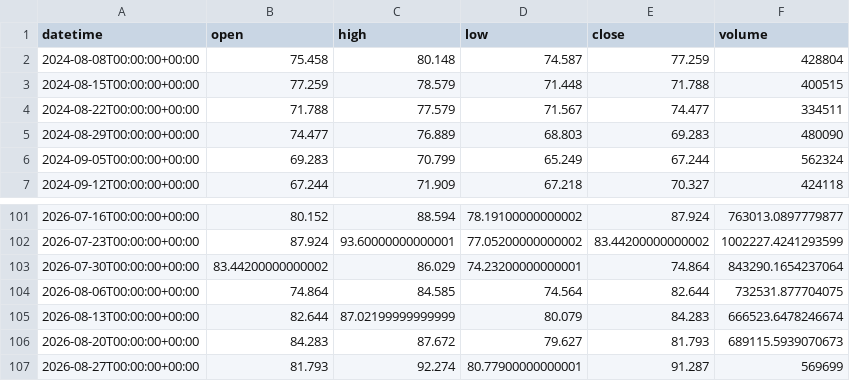
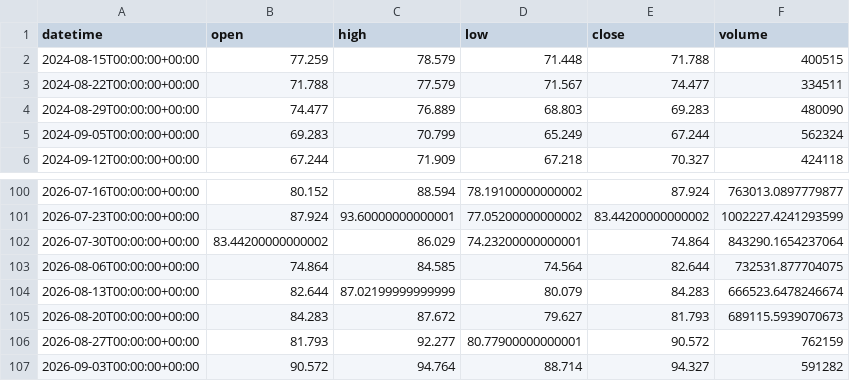
Before and after one commit to getdata-finance/usoil-1w-ohlcv-commodities-historical-data, a CSV file: USOIL_1w.csv, drawn as a sheet; only a part is shown, gaps mark what is left out.

Commit message:
Update USOIL 1w OHLCV sample

```diff
--- a/USOIL_1w.csv
+++ b/USOIL_1w.csv
@@ -1,3 +1,2 @@
 datetime,open,high,low,close,volume
-2024-08-08T00:00:00+00:00,75.458,80.148,74.587,77.259,428804
 2024-08-15T00:00:00+00:00,77.259,78.579,71.448,71.788,400515
@@ -106,2 +105,3 @@ datetime,open,high,low,close,volume
 2026-08-20T00:00:00+00:00,84.283,87.672,79.627,81.793,689115.5939070673
-2026-08-27T00:00:00+00:00,81.793,92.274,80.77900000000001,91.287,569699
+2026-08-27T00:00:00+00:00,81.793,92.277,80.77900000000001,90.572,762159
+2026-09-03T00:00:00+00:00,90.572,94.764,88.714,94.327,591282
```
Also changed, not shown: 1 other file.
